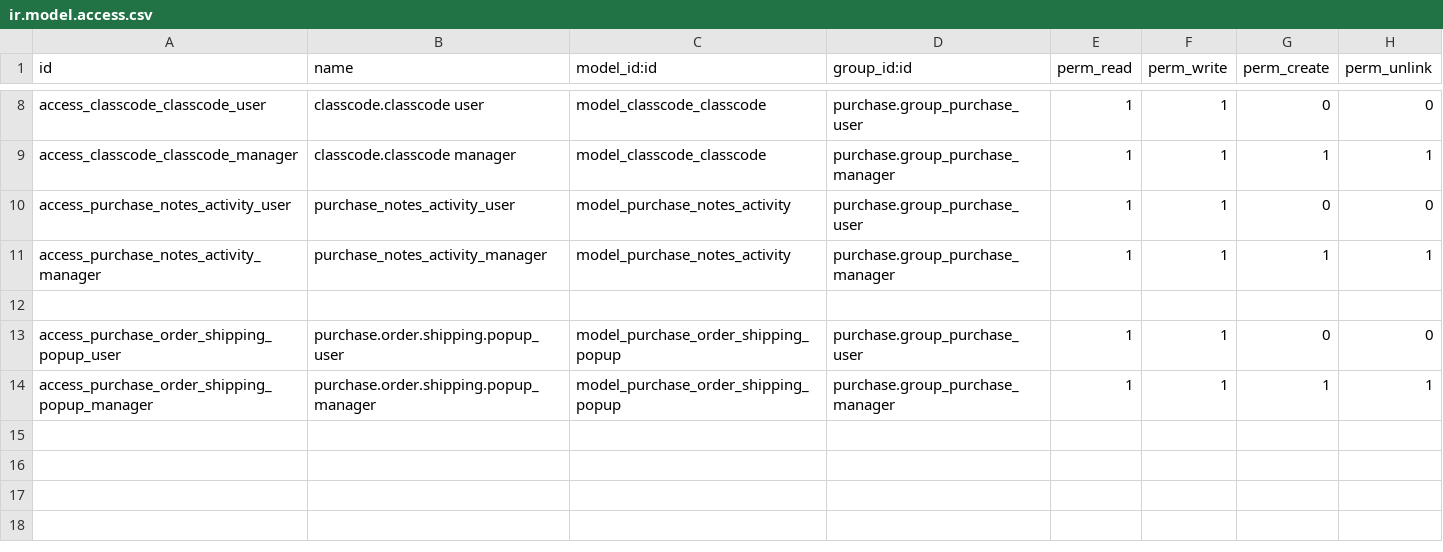
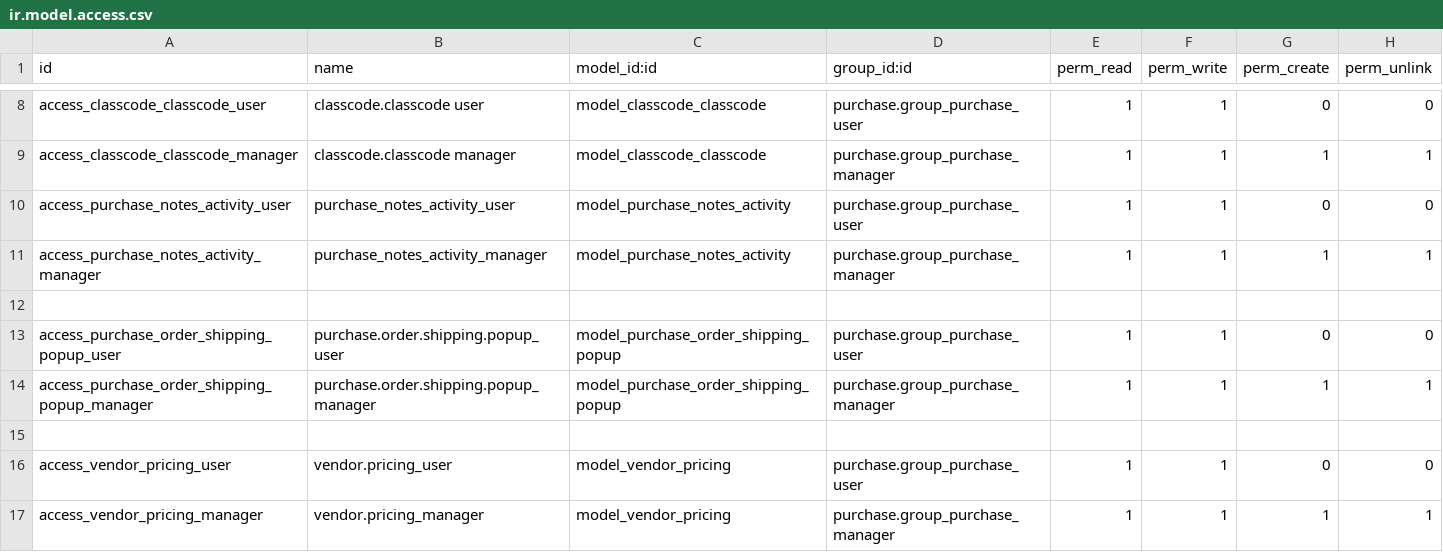
Before and after one commit to bits-amitrathod/odoo12, a CSV file: vendor_offer/security/ir.model.access.csv, drawn as a sheet; only a part is shown, gaps mark what is left out.

```diff
--- a/vendor_offer/security/ir.model.access.csv
+++ b/vendor_offer/security/ir.model.access.csv
@@ -14 +14,4 @@ access_purchase_order_shipping_popup_user,purchase.order.shipping.popup_user,mod
 access_purchase_order_shipping_popup_manager,purchase.order.shipping.popup_manager,model_purchase_order_shipping_popup,purchase.group_purchase_manager,1,1,1,1
+
+access_vendor_pricing_user,vendor.pricing_user,model_vendor_pricing,purchase.group_purchase_user,1,1,0,0
+access_vendor_pricing_manager,vendor.pricing_manager,model_vendor_pricing,purchase.group_purchase_manager,1,1,1,1
```
Also changed, not shown: 1 other file.
